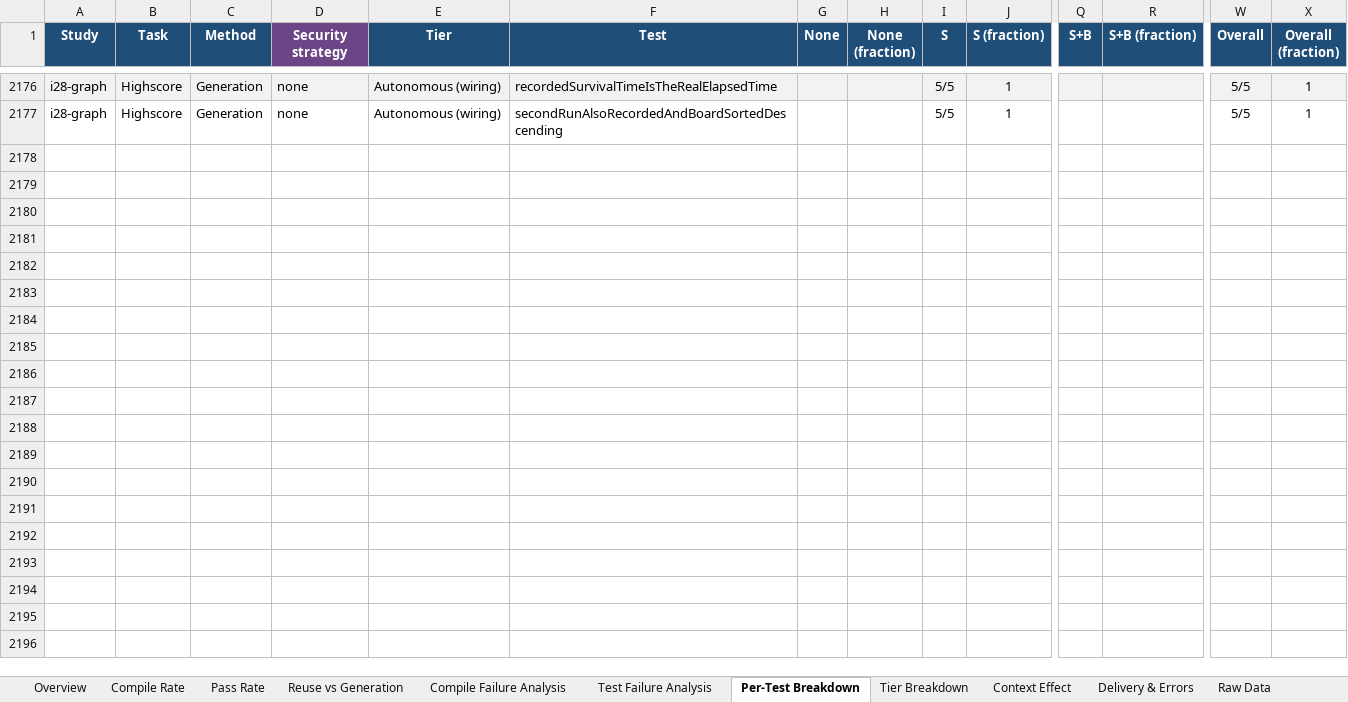
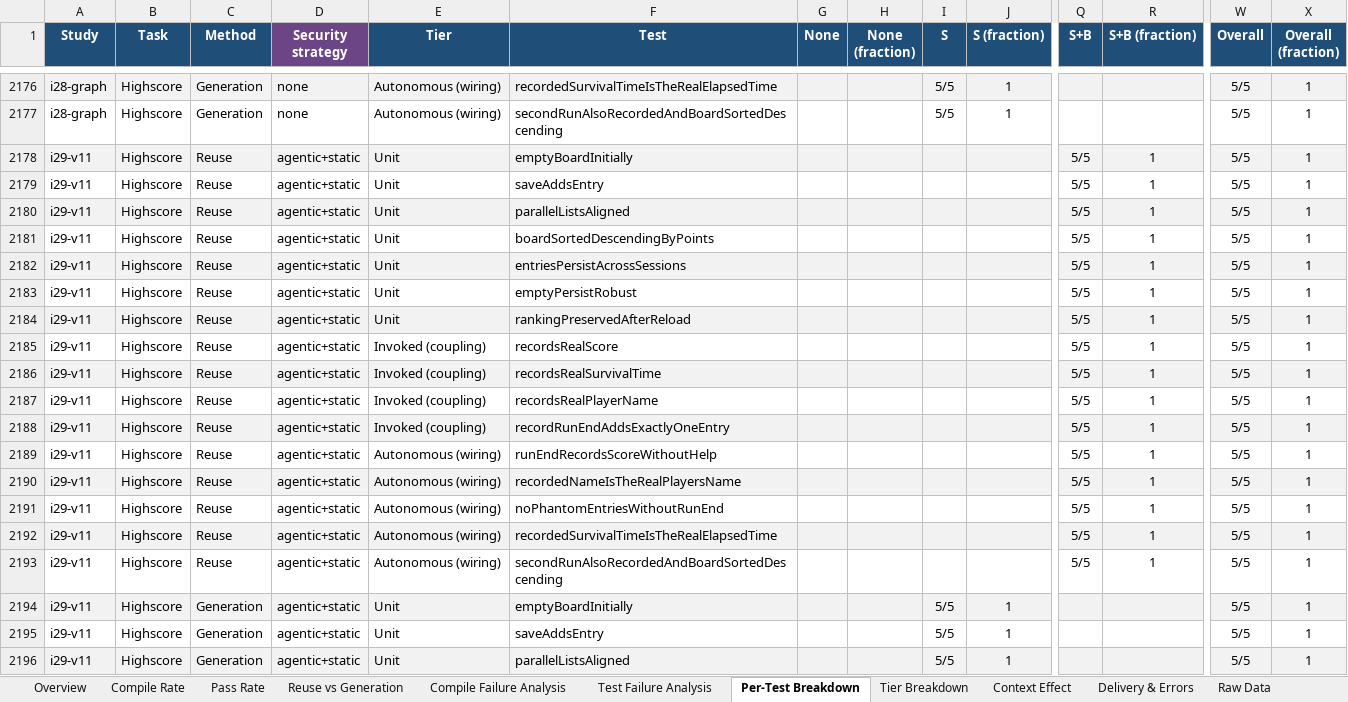
Before and after one commit to eliahilse/asteria, an Excel workbook: research/iterations/all-rounds-report.xlsx, sheet Per-Test Breakdown, drawn as a sheet; only a part is shown, gaps mark what is left out; values as stored, in another font and other column widths than the file's, no borders; conditional formats not drawn; rows hold the shown columns only; the diff covers the shown part only; the diff names each change by its address in the sheet, - before the commit and + after, or states it on an @@ line.

Commit message:
feat: publish I29 (v11 document in agentic delivery: every document arm fails exactly 5 of 50 checks, all the blank-name check; the other nine checks pass in every resolved outcome, the million-record check resolved and passed in all ten Reuse document artifacts; the guard adds nothing at twice the calls); paper Step 10 with a test-checked table

```diff
--- a/research/iterations/all-rounds-report.xlsx (sheet Per-Test Breakdown)
+++ b/research/iterations/all-rounds-report.xlsx (sheet Per-Test Breakdown)
+row 2178: i29-v11 | Highscore | Reuse | agentic+static | Unit | emptyBoardInitially |  |  |  |  | 5/5 | 1 | 5/5 | 1
+row 2179: i29-v11 | Highscore | Reuse | agentic+static | Unit | saveAddsEntry |  |  |  |  | 5/5 | 1 | 5/5 | 1
+row 2180: i29-v11 | Highscore | Reuse | agentic+static | Unit | parallelListsAligned |  |  |  |  | 5/5 | 1 | 5/5 | 1
+row 2181: i29-v11 | Highscore | Reuse | agentic+static | Unit | boardSortedDescendingByPoints |  |  |  |  | 5/5 | 1 | 5/5 | 1
+row 2182: i29-v11 | Highscore | Reuse | agentic+static | Unit | entriesPersistAcrossSessions |  |  |  |  | 5/5 | 1 | 5/5 | 1
+row 2183: i29-v11 | Highscore | Reuse | agentic+static | Unit | emptyPersistRobust |  |  |  |  | 5/5 | 1 | 5/5 | 1
+row 2184: i29-v11 | Highscore | Reuse | agentic+static | Unit | rankingPreservedAfterReload |  |  |  |  | 5/5 | 1 | 5/5 | 1
+row 2185: i29-v11 | Highscore | Reuse | agentic+static | Invoked (coupling) | recordsRealScore |  |  |  |  | 5/5 | 1 | 5/5 | 1
+row 2186: i29-v11 | Highscore | Reuse | agentic+static | Invoked (coupling) | recordsRealSurvivalTime |  |  |  |  | 5/5 | 1 | 5/5 | 1
+row 2187: i29-v11 | Highscore | Reuse | agentic+static | Invoked (coupling) | recordsRealPlayerName |  |  |  |  | 5/5 | 1 | 5/5 | 1
+row 2188: i29-v11 | Highscore | Reuse | agentic+static | Invoked (coupling) | recordRunEndAddsExactlyOneEntry |  |  |  |  | 5/5 | 1 | 5/5 | 1
+row 2189: i29-v11 | Highscore | Reuse | agentic+static | Autonomous (wiring) | runEndRecordsScoreWithoutHelp |  |  |  |  | 5/5 | 1 | 5/5 | 1
+row 2190: i29-v11 | Highscore | Reuse | agentic+static | Autonomous (wiring) | recordedNameIsTheRealPlayersName |  |  |  |  | 5/5 | 1 | 5/5 | 1
+row 2191: i29-v11 | Highscore | Reuse | agentic+static | Autonomous (wiring) | noPhantomEntriesWithoutRunEnd |  |  |  |  | 5/5 | 1 | 5/5 | 1
+row 2192: i29-v11 | Highscore | Reuse | agentic+static | Autonomous (wiring) | recordedSurvivalTimeIsTheRealElapsedTime |  |  |  |  | 5/5 | 1 | 5/5 | 1
+row 2193: i29-v11 | Highscore | Reuse | agentic+static | Autonomous (wiring) | secondRunAlsoRecordedAndBoardSortedDescending |  |  |  |  | 5/5 | 1 | 5/5 | 1
+row 2194: i29-v11 | Highscore | Generation | agentic+static | Unit | emptyBoardInitially |  |  | 5/5 | 1 |  |  | 5/5 | 1
+row 2195: i29-v11 | Highscore | Generation | agentic+static | Unit | saveAddsEntry |  |  | 5/5 | 1 |  |  | 5/5 | 1
+row 2196: i29-v11 | Highscore | Generation | agentic+static | Unit | parallelListsAligned |  |  | 5/5 | 1 |  |  | 5/5 | 1
```
Also changed, not shown: 77 added rows elsewhere in this sheet, sheet Security Checks, sheet Raw Data, sheet Context Effect, sheet Issue Matrix, sheet Overview, sheet Tier Breakdown, 8 more sheets, 48 other files.
